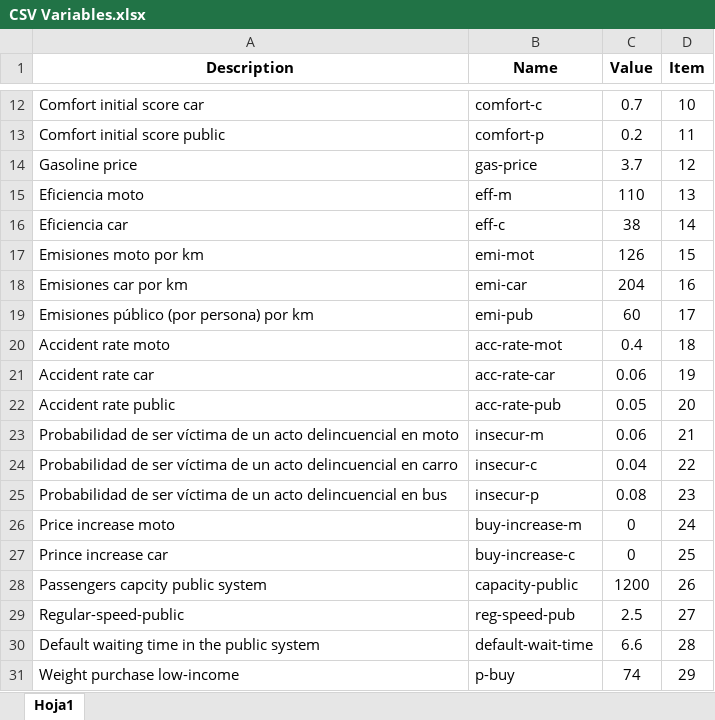
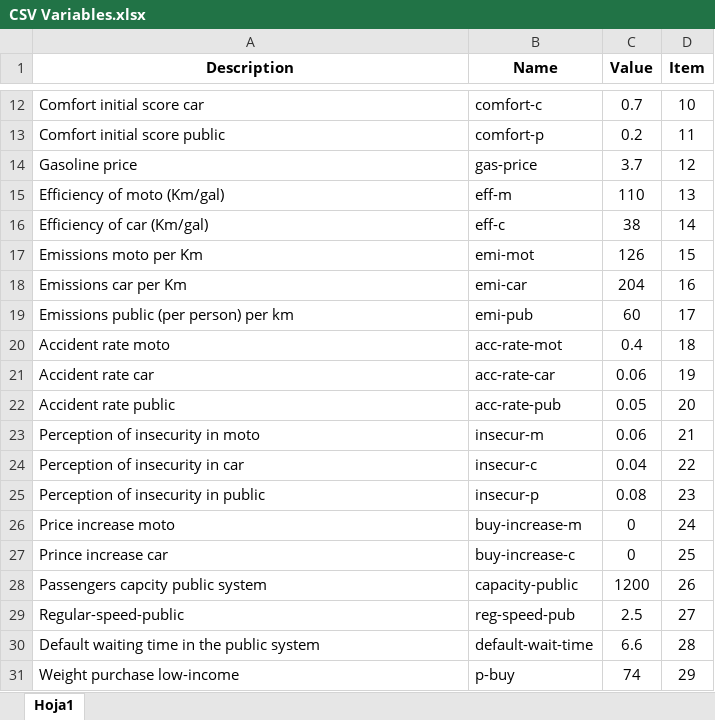
Before and after one commit to maxmalikov/Cali-Transport-Sim, an Excel workbook: Netlogo/CSV Variables.xlsx, sheet Hoja1, drawn as a sheet; only a part is shown, gaps mark what is left out; values as stored, in another font and other column widths than the file's, no borders; the diff covers the shown part only; the diff names each change by its address in the sheet, - before the commit and + after, or states it on an @@ line.

```diff
--- a/Netlogo/CSV Variables.xlsx (sheet Hoja1)
+++ b/Netlogo/CSV Variables.xlsx (sheet Hoja1)
-A15 (Description): Eficiencia moto
+A15 (Description): Efficiency of moto (Km/gal)
-A16 (Description): Eficiencia car
+A16 (Description): Efficiency of car (Km/gal)
-A17 (Description): Emisiones moto por km
+A17 (Description): Emissions moto per Km
-A18 (Description): Emisiones car por km
+A18 (Description): Emissions car per Km
-A19 (Description): Emisiones público (por persona) por km
+A19 (Description): Emissions public (per person) per km
-A23 (Description): Probabilidad de ser víctima de un acto delincuencial en moto
+A23 (Description): Perception of insecurity in moto
-A24 (Description): Probabilidad de ser víctima de un acto delincuencial en carro
+A24 (Description): Perception of insecurity in car
-A25 (Description): Probabilidad de ser víctima de un acto delincuencial en bus
+A25 (Description): Perception of insecurity in public
```
Also changed, not shown: 18 added rows elsewhere in this sheet, 3 other files.
